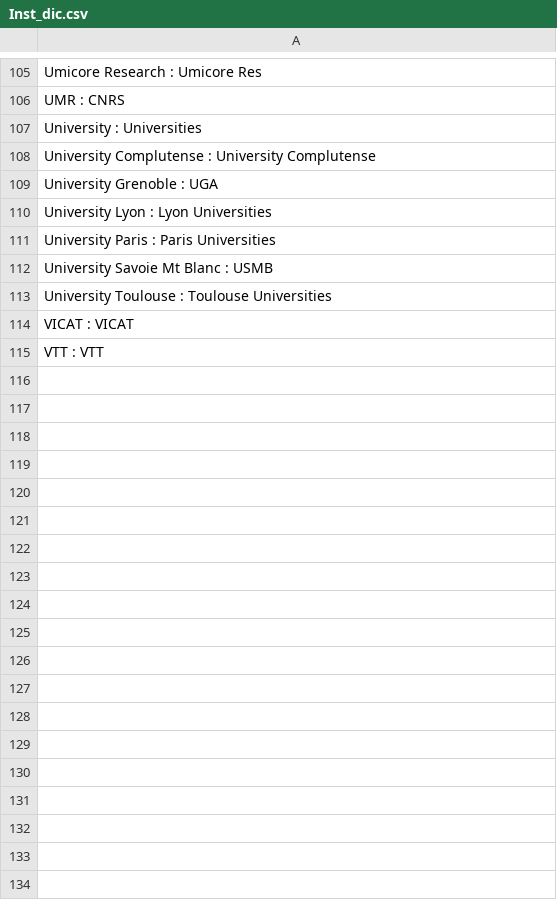
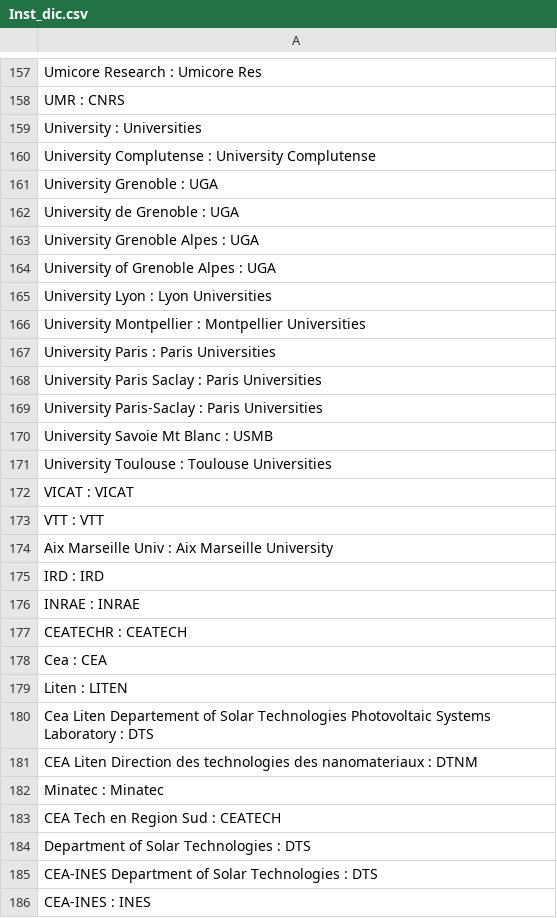
Before and after one commit to IonaBrenac/BiblioAnalysis, a CSV file: BiblioAnalysis_Utils/BiblioAnalysis_RefFiles/Inst_dic.csv, drawn as a sheet; only a part is shown, gaps mark what is left out; the diff covers the shown part only.

```diff
--- a/BiblioAnalysis_Utils/BiblioAnalysis_RefFiles/Inst_dic.csv
+++ b/BiblioAnalysis_Utils/BiblioAnalysis_RefFiles/Inst_dic.csv
@@ -109,4 +161,10 @@ University Complutense : University Complutense
 University Grenoble : UGA
+University de Grenoble : UGA
+University Grenoble Alpes : UGA
+University of Grenoble Alpes : UGA
 University Lyon : Lyon Universities
+University Montpellier : Montpellier Universities
 University Paris : Paris Universities
+University Paris Saclay : Paris Universities
+University Paris-Saclay : Paris Universities
 University Savoie Mt Blanc : USMB
@@ -115 +173,14 @@ VICAT : VICAT
 VTT : VTT
+Aix Marseille Univ : Aix Marseille University
+IRD : IRD
+INRAE : INRAE
+CEATECHR : CEATECH
+Cea : CEA
+Liten : LITEN
+Cea Liten Departement of Solar Technologies Photovoltaic Systems Laboratory : DTS
+CEA Liten Direction des technologies des nanomateriaux : DTNM
+Minatec : Minatec
+ CEA Tech en Region Sud : CEATECH
+Department of Solar Technologies : DTS
+CEA-INES Department of Solar Technologies : DTS
+CEA-INES : INES
```
Also changed, not shown: 52 added rows and 2 edited cells elsewhere in this file, 6 other files.
